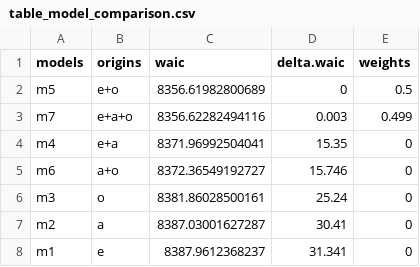
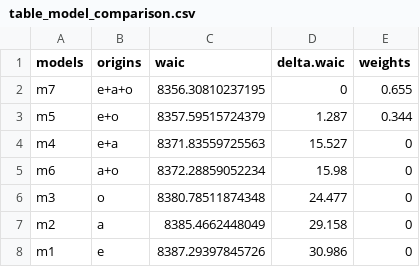
Before and after one commit to roccorot/OriginPotteryNAfrica, a CSV file: tables/main/table_model_comparison.csv, drawn as a sheet.

Commit message:
updated results for binomial model with revised CSV

```diff
--- a/tables/main/table_model_comparison.csv
+++ b/tables/main/table_model_comparison.csv
@@ -1,8 +1,8 @@
 "models","origins","waic","delta.waic","weights"
-"m5","e+o",8356.61982800689,0,0.5
-"m7","e+a+o",8356.62282494116,0.003,0.499
-"m4","e+a",8371.96992504041,15.35,0
-"m6","a+o",8372.36549192727,15.746,0
-"m3","o",8381.86028500161,25.24,0
-"m2","a",8387.03001627287,30.41,0
-"m1","e",8387.9612368237,31.341,0
+"m7","e+a+o",8356.30810237195,0,0.655
+"m5","e+o",8357.59515724379,1.287,0.344
+"m4","e+a",8371.83559725563,15.527,0
+"m6","a+o",8372.28859052234,15.98,0
+"m3","o",8380.78511874348,24.477,0
+"m2","a",8385.4662448049,29.158,0
+"m1","e",8387.29397845726,30.986,0
```
Also changed, not shown: tables/si/binomial_posterior.csv, 17 other files.
